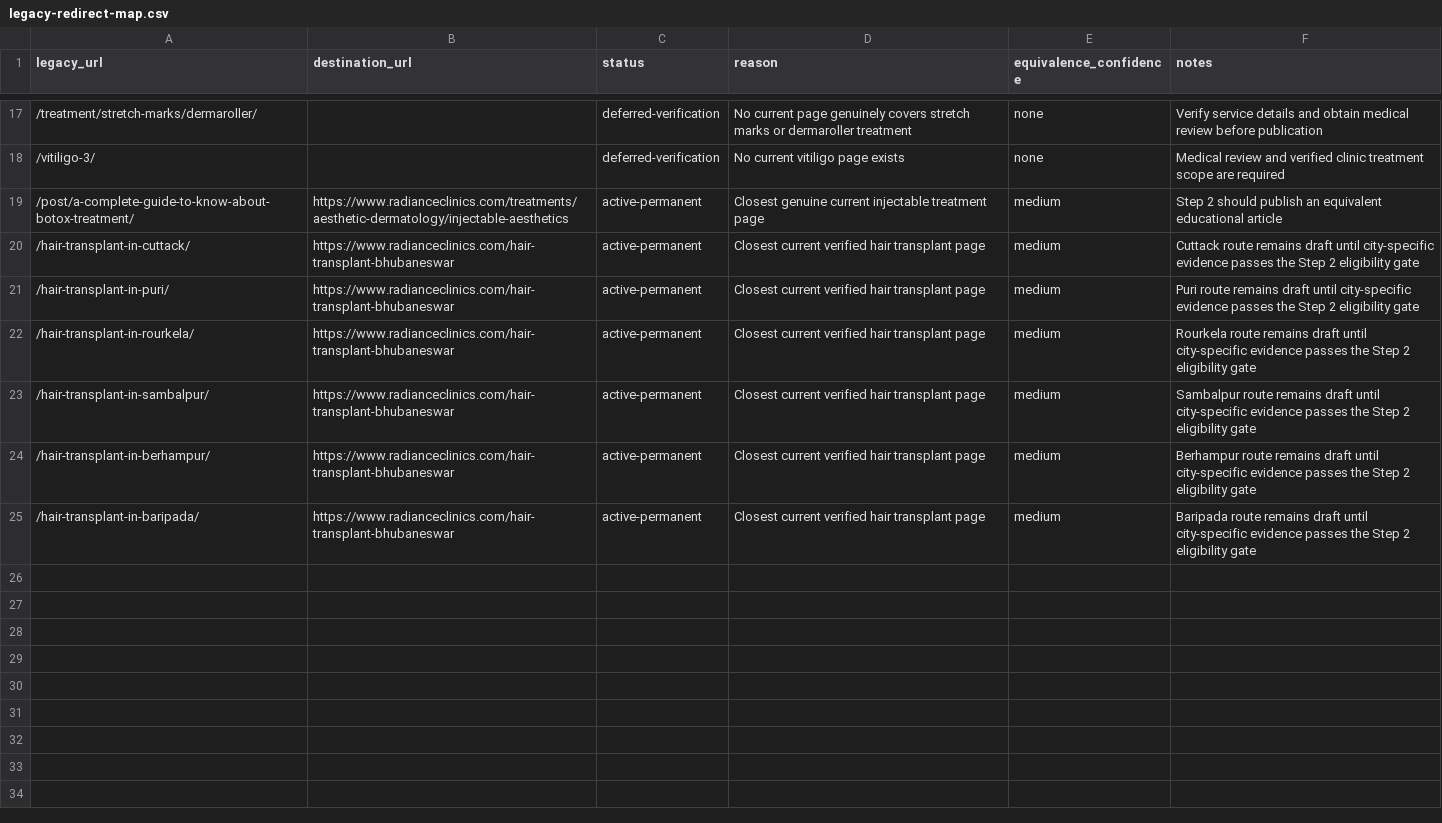
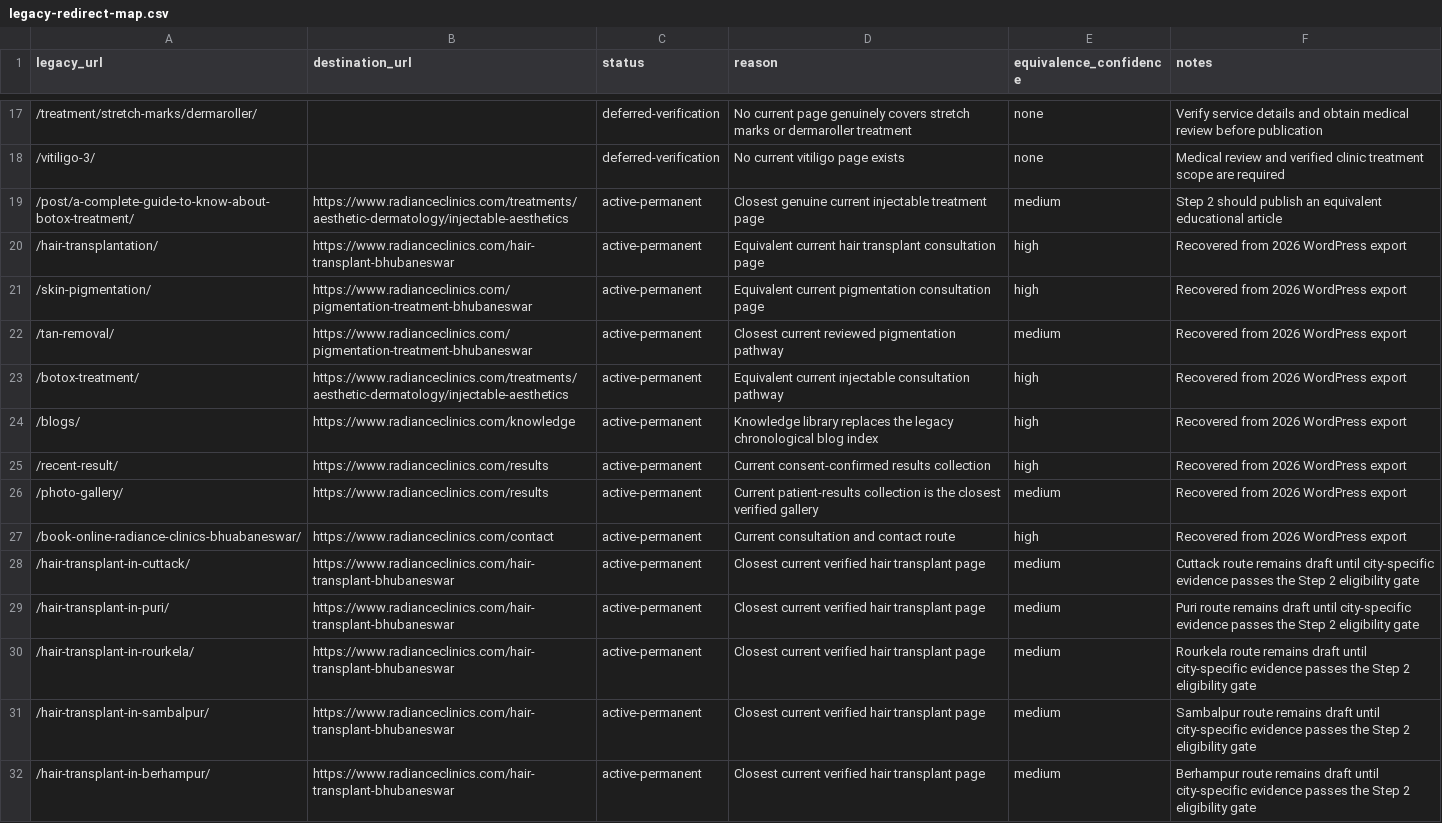
Before and after one commit to aishKodes/radiance-clinic, a CSV file: seo/legacy-redirect-map.csv, drawn as a sheet; only a part is shown, gaps mark what is left out; the shorter side is filled out with more unchanged rows.

```diff
--- a/seo/legacy-redirect-map.csv
+++ b/seo/legacy-redirect-map.csv
@@ -19,2 +19,10 @@ legacy_url,destination_url,status,reason,equivalence_confidence,notes
 /post/a-complete-guide-to-know-about-botox-treatment/,https://www.radianceclinics.com/treatments/aesthetic-dermatology/injectable-aesthetics,active-permanent,Closest genuine current injectable treatment page,medium,Step 2 should publish an equivalent educational article
+/hair-transplantation/,https://www.radianceclinics.com/hair-transplant-bhubaneswar,active-permanent,Equivalent current hair transplant consultation page,high,Recovered from 2026 WordPress export
+/skin-pigmentation/,https://www.radianceclinics.com/pigmentation-treatment-bhubaneswar,active-permanent,Equivalent current pigmentation consultation page,high,Recovered from 2026 WordPress export
+/tan-removal/,https://www.radianceclinics.com/pigmentation-treatment-bhubaneswar,active-permanent,Closest current reviewed pigmentation pathway,medium,Recovered from 2026 WordPress export
+/botox-treatment/,https://www.radianceclinics.com/treatments/aesthetic-dermatology/injectable-aesthetics,active-permanent,Equivalent current injectable consultation pathway,high,Recovered from 2026 WordPress export
+/blogs/,https://www.radianceclinics.com/knowledge,active-permanent,Knowledge library replaces the legacy chronological blog index,high,Recovered from 2026 WordPress export
+/recent-result/,https://www.radianceclinics.com/results,active-permanent,Current consent-confirmed results collection,high,Recovered from 2026 WordPress export
+/photo-gallery/,https://www.radianceclinics.com/results,active-permanent,Current patient-results collection is the closest verified gallery,medium,Recovered from 2026 WordPress export
+/book-online-radiance-clinics-bhuabaneswar/,https://www.radianceclinics.com/contact,active-permanent,Current consultation and contact route,high,Recovered from 2026 WordPress export
 /hair-transplant-in-cuttack/,https://www.radianceclinics.com/hair-transplant-bhubaneswar,active-permanent,Closest current verified hair transplant page,medium,Cuttack route remains draft until city-specific evidence passes the Step 2 eligibility gate
```
Also changed, not shown: seo/search-intent-map.csv, seo/seo-page-inventory.csv, 43 other files.
